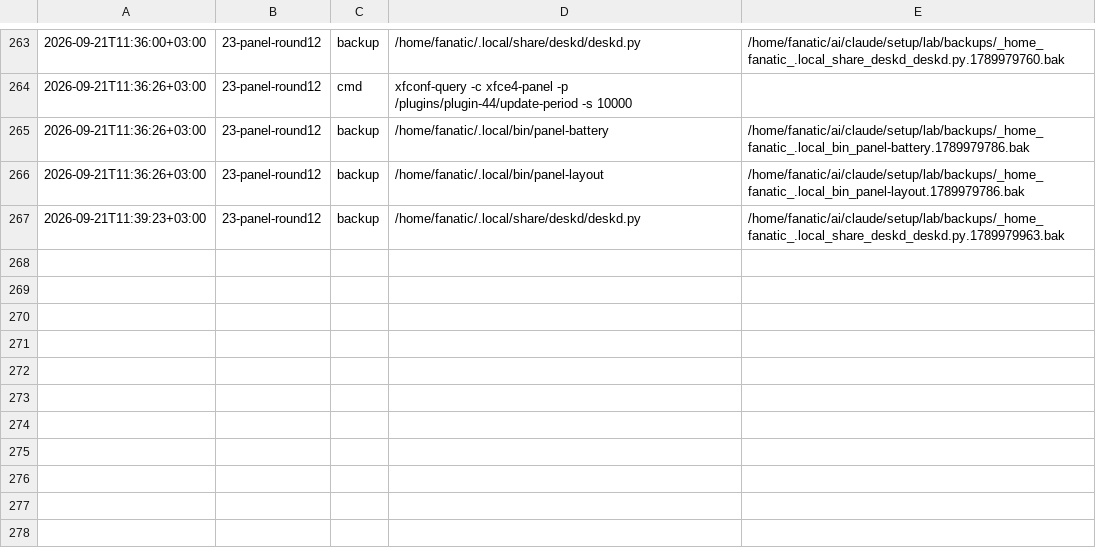
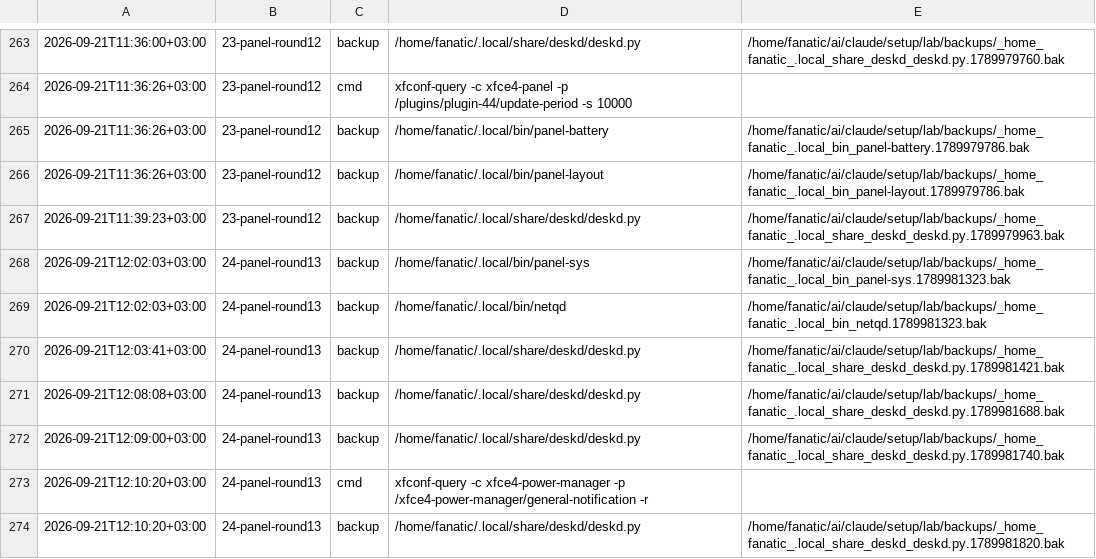
Before and after one commit to Rustam2704/arch-linux-min-setup, a TSV file: lab/journal.tsv, drawn as a sheet; only a part is shown, gaps mark what is left out.

```diff
--- a/lab/journal.tsv
+++ b/lab/journal.tsv
@@ -267 +267,8 @@
 2026-09-21T11:39:23+03:00	23-panel-round12	backup	/home/fanatic/.local/share/deskd/deskd.py	/home/fanatic/ai/claude/setup/lab/backups/_home_fanatic_.local_share_deskd_deskd.py.1789979963.bak
+2026-09-21T12:02:03+03:00	24-panel-round13	backup	/home/fanatic/.local/bin/panel-sys	/home/fanatic/ai/claude/setup/lab/backups/_home_fanatic_.local_bin_panel-sys.1789981323.bak
+2026-09-21T12:02:03+03:00	24-panel-round13	backup	/home/fanatic/.local/bin/netqd	/home/fanatic/ai/claude/setup/lab/backups/_home_fanatic_.local_bin_netqd.1789981323.bak
+2026-09-21T12:03:41+03:00	24-panel-round13	backup	/home/fanatic/.local/share/deskd/deskd.py	/home/fanatic/ai/claude/setup/lab/backups/_home_fanatic_.local_share_deskd_deskd.py.1789981421.bak
+2026-09-21T12:08:08+03:00	24-panel-round13	backup	/home/fanatic/.local/share/deskd/deskd.py	/home/fanatic/ai/claude/setup/lab/backups/_home_fanatic_.local_share_deskd_deskd.py.1789981688.bak
+2026-09-21T12:09:00+03:00	24-panel-round13	backup	/home/fanatic/.local/share/deskd/deskd.py	/home/fanatic/ai/claude/setup/lab/backups/_home_fanatic_.local_share_deskd_deskd.py.1789981740.bak
+2026-09-21T12:10:20+03:00	24-panel-round13	cmd	xfconf-query -c xfce4-power-manager -p /xfce4-power-manager/general-notification -r	
+2026-09-21T12:10:20+03:00	24-panel-round13	backup	/home/fanatic/.local/share/deskd/deskd.py	/home/fanatic/ai/claude/setup/lab/backups/_home_fanatic_.local_share_deskd_deskd.py.1789981820.bak
```
Also changed, not shown: 8 other files.
